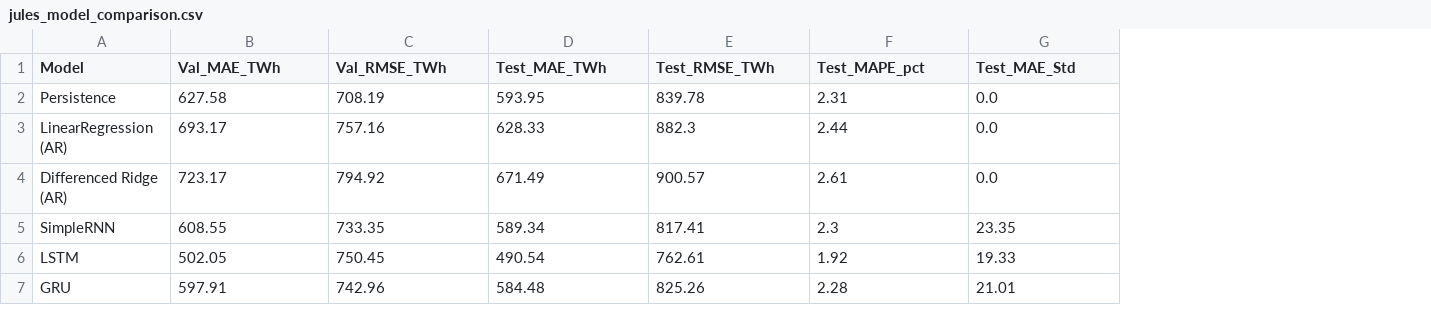
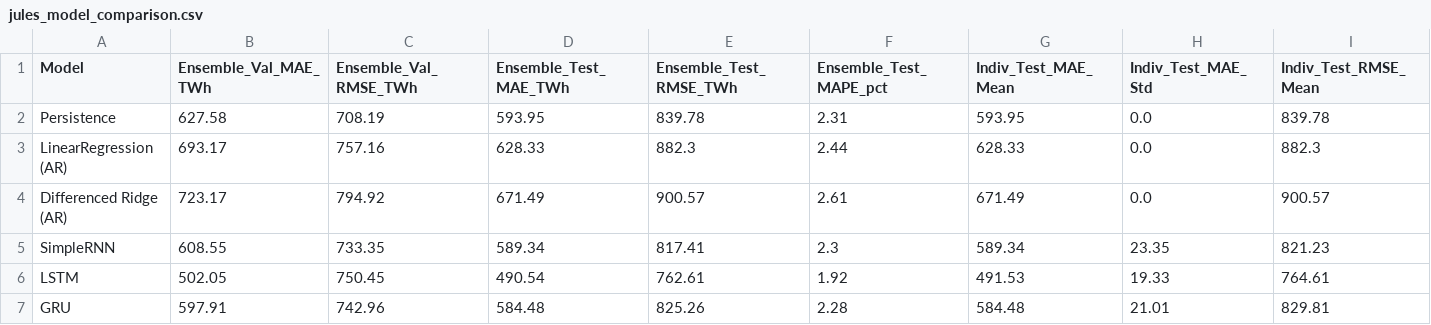
Before and after one commit to Varshan0128/World-Energy-Consumption-Forecasting-1, a CSV file: outputs/jules_model_comparison.csv, drawn as a sheet; only a part is shown; addresses are those after the commit; the diff covers the shown part only; the diff names each change by its address in the sheet, - before the commit and + after, or states it on an @@ line.

```diff
--- a/outputs/jules_model_comparison.csv
+++ b/outputs/jules_model_comparison.csv
+column G (Indiv_Test_MAE_Mean), rows 2-7: 593.95 | 628.33 | 671.49 | 589.34 | 491.53 | 584.48
+column I (Indiv_Test_RMSE_Mean), rows 2-7: 839.78 | 882.3 | 900.57 | 821.23 | 764.61 | 829.81
-B1: Val_MAE_TWh
+B1: Ensemble_Val_MAE_TWh
-C1: Val_RMSE_TWh
+C1: Ensemble_Val_RMSE_TWh
-D1: Test_MAE_TWh
+D1: Ensemble_Test_MAE_TWh
-E1: Test_RMSE_TWh
+E1: Ensemble_Test_RMSE_TWh
-F1: Test_MAPE_pct
+F1: Ensemble_Test_MAPE_pct
-H1: Test_MAE_Std
+H1: Indiv_Test_MAE_Std
```
Also changed, not shown: 1 edited cell elsewhere in this file, reports/model_comparison.csv, 6 other files.
